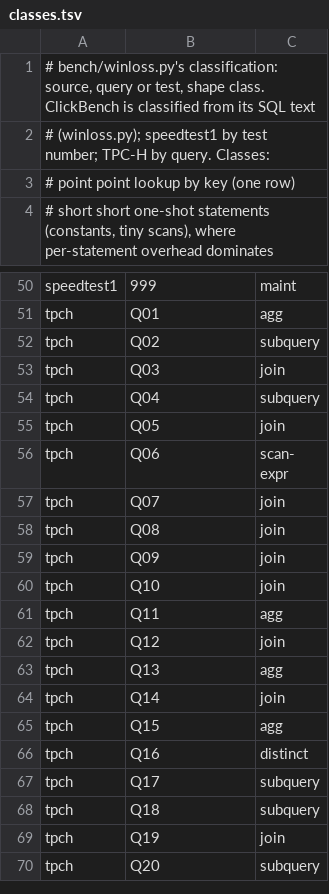
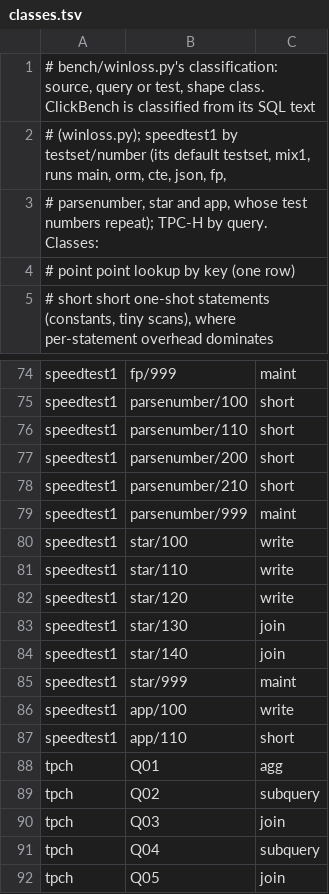
Before and after one commit to public/cursed-sqlite-turbo, a TSV file: bench/classes.tsv, drawn as a sheet; only a part is shown, gaps mark what is left out; the shorter side is filled out with more unchanged rows; addresses are those after the commit; the diff covers the shown part only; the diff names each change by its address in the sheet, - before the commit and + after, or states it on an @@ line.

Commit message:
speedtest1 tests keyed testset/number (mix1, the default, runs eight testsets whose numbers repeat): summarise.py, winloss.py, parity.py, diag.py (instrumented lines matched to the report by order), classes.tsv for all 70 tests; the 905fb05 map regenerated, a correction note on the older per-test rows

```diff
--- a/bench/classes.tsv
+++ b/bench/classes.tsv
-A2: …speedtest1 by test number; TPC-H by query. Classes:
+A2: …speedtest1 by testset/number (its default testset, mix1, runs main, orm, cte, json, fp,
+row 3: # parsenumber, star and app, whose test numbers repeat); TPC-H by query. Classes:
-B74: 999
+B74: fp/999
+row 75: speedtest1 | parsenumber/100 | short
+row 76: speedtest1 | parsenumber/110 | short
+row 77: speedtest1 | parsenumber/200 | short
+row 78: speedtest1 | parsenumber/210 | short
+row 79: speedtest1 | parsenumber/999 | maint
+row 80: speedtest1 | star/100 | write
+row 81: speedtest1 | star/110 | write
+row 82: speedtest1 | star/120 | write
+row 83: speedtest1 | star/130 | join
+row 84: speedtest1 | star/140 | join
+row 85: speedtest1 | star/999 | maint
+row 86: speedtest1 | app/100 | write
+row 87: speedtest1 | app/110 | short
```
Also changed, not shown: 33 added rows, 10 removed rows and 23 edited cells elsewhere in this file, 5 other files.
